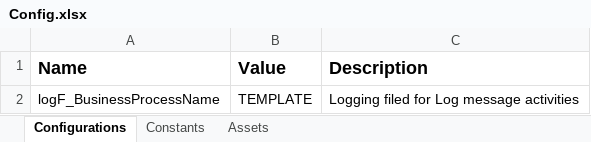
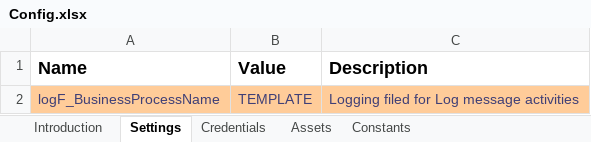
Before and after one commit to nerlichman/UiPath-Custom-REFramework, an Excel workbook: Data/Config.xlsx, sheet Settings, drawn as a sheet; values as stored, in another font and other column widths than the file's, no borders; the diff names each change by its address in the sheet, - before the commit and + after, or states it on an @@ line.

```diff
--- a/Data/Config.xlsx (sheet Settings)
+++ b/Data/Config.xlsx (sheet Settings)
-sheet tab: Configurations
+sheet tab: Settings
+sheet tab: Introduction
+sheet tab: Credentials
@@ sheet tab order changed: Introduction | Settings | Credentials | Assets | Constants @@
@@ A2:C2 fill: none → #FFCC99, text colour: black → #3F3F76 @@
```
Also changed, not shown: sheet Constants, 13 other files.
